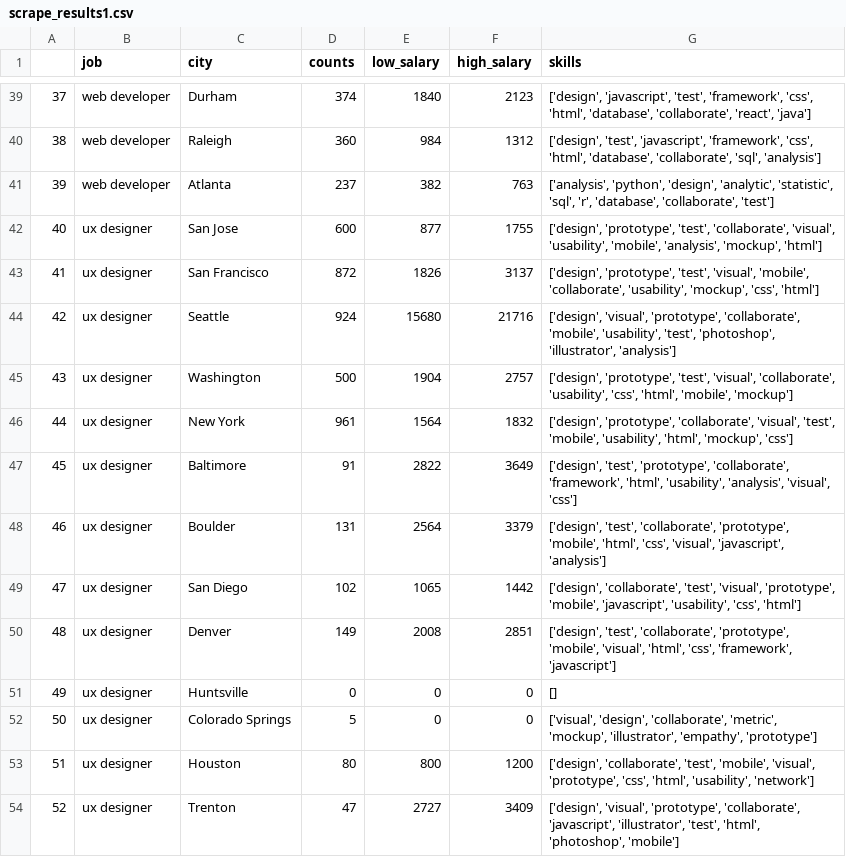
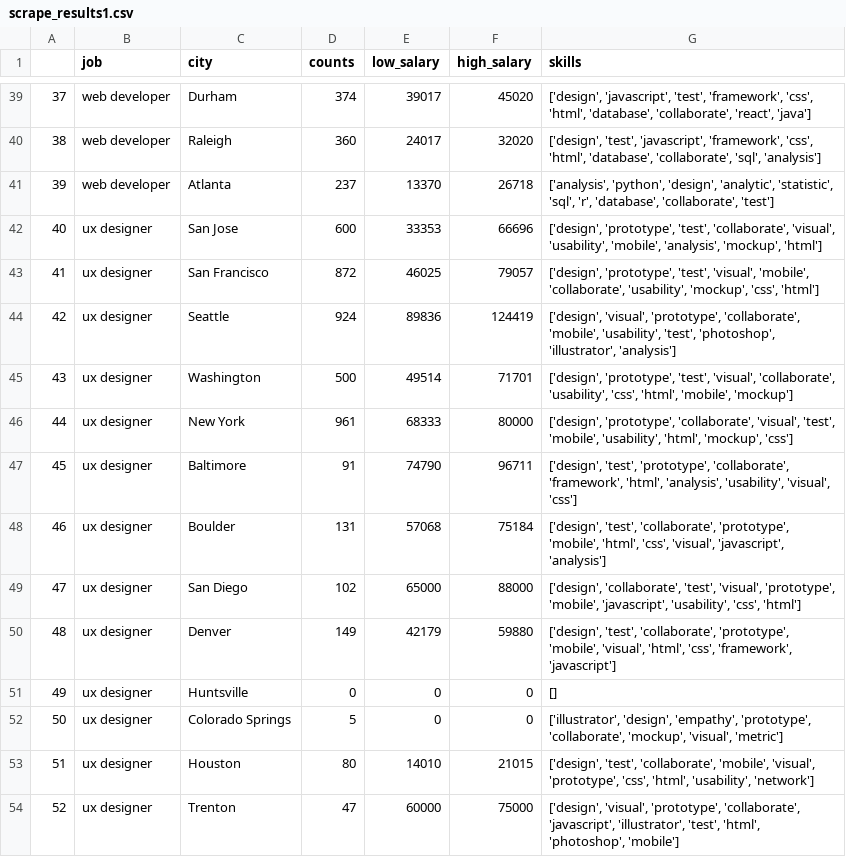
Before and after one commit to JimKing100/techsearch, a CSV file: data/scrape_results1.csv, drawn as a sheet; only a part is shown, gaps mark what is left out; the diff covers the shown part only.

```diff
--- a/data/scrape_results1.csv
+++ b/data/scrape_results1.csv
@@ -39,16 +39,16 @@
-37,web developer,Durham,374,1840,2123,"['design', 'javascript', 'test', 'framework', 'css', 'html', 'database', 'collaborate', 'react', 'java']"
-38,web developer,Raleigh,360,984,1312,"['design', 'test', 'javascript', 'framework', 'css', 'html', 'database', 'collaborate', 'sql', 'analysis']"
-39,web developer,Atlanta,237,382,763,"['analysis', 'python', 'design', 'analytic', 'statistic', 'sql', 'r', 'database', 'collaborate', 'test']"
-40,ux designer,San Jose,600,877,1755,"['design', 'prototype', 'test', 'collaborate', 'visual', 'usability', 'mobile', 'analysis', 'mockup', 'html']"
-41,ux designer,San Francisco,872,1826,3137,"['design', 'prototype', 'test', 'visual', 'mobile', 'collaborate', 'usability', 'mockup', 'css', 'html']"
-42,ux designer,Seattle,924,15680,21716,"['design', 'visual', 'prototype', 'collaborate', 'mobile', 'usability', 'test', 'photoshop', 'illustrator', 'analysis']"
-43,ux designer,Washington,500,1904,2757,"['design', 'prototype', 'test', 'visual', 'collaborate', 'usability', 'css', 'html', 'mobile', 'mockup']"
-44,ux designer,New York,961,1564,1832,"['design', 'prototype', 'collaborate', 'visual', 'test', 'mobile', 'usability', 'html', 'mockup', 'css']"
-45,ux designer,Baltimore,91,2822,3649,"['design', 'test', 'prototype', 'collaborate', 'framework', 'html', 'usability', 'analysis', 'visual', 'css']"
-46,ux designer,Boulder,131,2564,3379,"['design', 'test', 'collaborate', 'prototype', 'mobile', 'html', 'css', 'visual', 'javascript', 'analysis']"
-47,ux designer,San Diego,102,1065,1442,"['design', 'collaborate', 'test', 'visual', 'prototype', 'mobile', 'javascript', 'usability', 'css', 'html']"
-48,ux designer,Denver,149,2008,2851,"['design', 'test', 'collaborate', 'prototype', 'mobile', 'visual', 'html', 'css', 'framework', 'javascript']"
+37,web developer,Durham,374,39017,45020,"['design', 'javascript', 'test', 'framework', 'css', 'html', 'database', 'collaborate', 'react', 'java']"
+38,web developer,Raleigh,360,24017,32020,"['design', 'test', 'javascript', 'framework', 'css', 'html', 'database', 'collaborate', 'sql', 'analysis']"
+39,web developer,Atlanta,237,13370,26718,"['analysis', 'python', 'design', 'analytic', 'statistic', 'sql', 'r', 'database', 'collaborate', 'test']"
+40,ux designer,San Jose,600,33353,66696,"['design', 'prototype', 'test', 'collaborate', 'visual', 'usability', 'mobile', 'analysis', 'mockup', 'html']"
+41,ux designer,San Francisco,872,46025,79057,"['design', 'prototype', 'test', 'visual', 'mobile', 'collaborate', 'usability', 'mockup', 'css', 'html']"
+42,ux designer,Seattle,924,89836,124419,"['design', 'visual', 'prototype', 'collaborate', 'mobile', 'usability', 'test', 'photoshop', 'illustrator', 'analysis']"
+43,ux designer,Washington,500,49514,71701,"['design', 'prototype', 'test', 'visual', 'collaborate', 'usability', 'css', 'html', 'mobile', 'mockup']"
+44,ux designer,New York,961,68333,80000,"['design', 'prototype', 'collaborate', 'visual', 'test', 'mobile', 'usability', 'html', 'mockup', 'css']"
+45,ux designer,Baltimore,91,74790,96711,"['design', 'test', 'prototype', 'collaborate', 'framework', 'html', 'analysis', 'usability', 'visual', 'css']"
+46,ux designer,Boulder,131,57068,75184,"['design', 'test', 'collaborate', 'prototype', 'mobile', 'html', 'css', 'visual', 'javascript', 'analysis']"
+47,ux designer,San Diego,102,65000,88000,"['design', 'collaborate', 'test', 'visual', 'prototype', 'mobile', 'javascript', 'usability', 'css', 'html']"
+48,ux designer,Denver,149,42179,59880,"['design', 'test', 'collaborate', 'prototype', 'mobile', 'visual', 'html', 'css', 'framework', 'javascript']"
 49,ux designer,Huntsville,0,0,0,[]
-50,ux designer,Colorado Springs,5,0,0,"['visual', 'design', 'collaborate', 'metric', 'mockup', 'illustrator', 'empathy', 'prototype']"
-51,ux designer,Houston,80,800,1200,"['design', 'collaborate', 'test', 'mobile', 'visual', 'prototype', 'css', 'html', 'usability', 'network']"
-52,ux designer,Trenton,47,2727,3409,"['design', 'visual', 'prototype', 'collaborate', 'javascript', 'illustrator', 'test', 'html', 'photoshop', 'mobile']"
+50,ux designer,Colorado Springs,5,0,0,"['illustrator', 'design', 'empathy', 'prototype', 'collaborate', 'mockup', 'visual', 'metric']"
+51,ux designer,Houston,80,14010,21015,"['design', 'test', 'collaborate', 'mobile', 'visual', 'prototype', 'css', 'html', 'usability', 'network']"
+52,ux designer,Trenton,47,60000,75000,"['design', 'visual', 'prototype', 'collaborate', 'javascript', 'illustrator', 'test', 'html', 'photoshop', 'mobile']"
```
Also changed, not shown: 115 edited cells elsewhere in this file.
